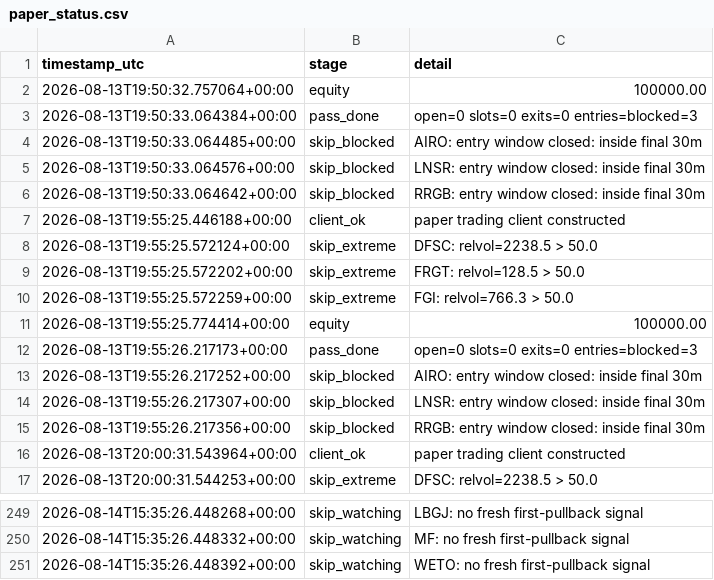
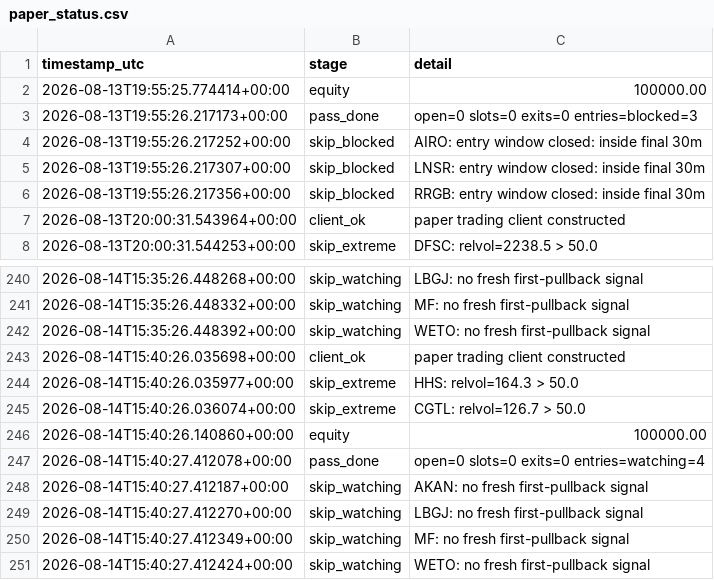
Before and after one commit to 6ixtyn9-sudo/Tempest, a CSV file: localdata/paper_status.csv, drawn as a sheet; only a part is shown, gaps mark what is left out; removed rows and columns are numbered as before the commit, all else as after; the diff names each change by its address in the sheet, - before the commit and + after, or states it on an @@ line.

```diff
--- a/localdata/paper_status.csv
+++ b/localdata/paper_status.csv
-row 2: 2026-08-13T19:50:32.757064+00:00 | equity | 100000.00
-row 3: 2026-08-13T19:50:33.064384+00:00 | pass_done | open=0 slots=0 exits=0 entries=blocked=3
-row 4: 2026-08-13T19:50:33.064485+00:00 | skip_blocked | AIRO: entry window closed: inside final 30m
-row 5: 2026-08-13T19:50:33.064576+00:00 | skip_blocked | LNSR: entry window closed: inside final 30m
-row 6: 2026-08-13T19:50:33.064642+00:00 | skip_blocked | RRGB: entry window closed: inside final 30m
-row 7: 2026-08-13T19:55:25.446188+00:00 | client_ok | paper trading client constructed
-row 8: 2026-08-13T19:55:25.572124+00:00 | skip_extreme | DFSC: relvol=2238.5 > 50.0
-row 9: 2026-08-13T19:55:25.572202+00:00 | skip_extreme | FRGT: relvol=128.5 > 50.0
-row 10: 2026-08-13T19:55:25.572259+00:00 | skip_extreme | FGI: relvol=766.3 > 50.0
+row 243: 2026-08-14T15:40:26.035698+00:00 | client_ok | paper trading client constructed
+row 244: 2026-08-14T15:40:26.035977+00:00 | skip_extreme | HHS: relvol=164.3 > 50.0
+row 245: 2026-08-14T15:40:26.036074+00:00 | skip_extreme | CGTL: relvol=126.7 > 50.0
+row 246: 2026-08-14T15:40:26.140860+00:00 | equity | 100000.00
+row 247: 2026-08-14T15:40:27.412078+00:00 | pass_done | open=0 slots=0 exits=0 entries=watching=4
+row 248: 2026-08-14T15:40:27.412187+00:00 | skip_watching | AKAN: no fresh first-pullback signal
+row 249: 2026-08-14T15:40:27.412270+00:00 | skip_watching | LBGJ: no fresh first-pullback signal
+row 250: 2026-08-14T15:40:27.412349+00:00 | skip_watching | MF: no fresh first-pullback signal
+row 251: 2026-08-14T15:40:27.412424+00:00 | skip_watching | WETO: no fresh first-pullback signal
```
Also changed, not shown: localdata/gale_screen_log.csv, localdata/gale_status.csv.
